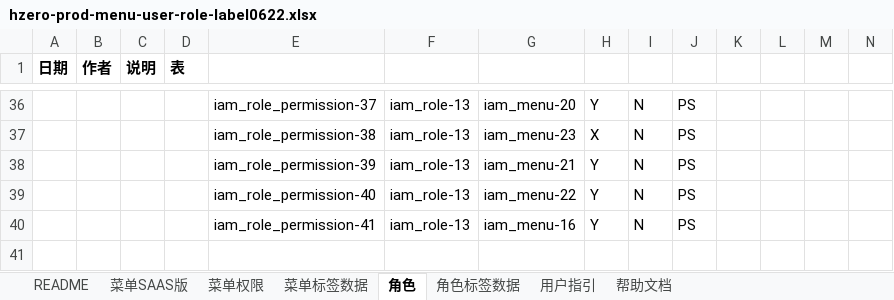
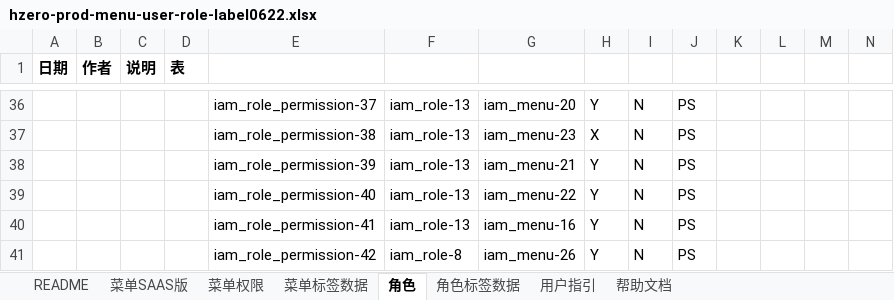
Before and after one commit to open-hand/prod-repo-service, an Excel workbook: src/main/resources/script/db/init-data/hrds_prod_repo/hzero_platform/hzero-prod-menu-user-role-label0622.xlsx, sheet 角色, drawn as a sheet; only a part is shown, gaps mark what is left out; values as stored, in another font and other column widths than the file's, no borders; rows hold the shown columns only; the diff names each change by its address in the sheet, - before the commit and + after, or states it on an @@ line.

Commit message:
[FIX] 修改execl

```diff
--- a/src/main/resources/script/db/init-data/hrds_prod_repo/hzero_platform/hzero-prod-menu-user-role-label0622.xlsx (sheet 角色)
+++ b/src/main/resources/script/db/init-data/hrds_prod_repo/hzero_platform/hzero-prod-menu-user-role-label0622.xlsx (sheet 角色)
+row 41:  |  |  |  | iam_role_permission-42 | iam_role-8 | iam_menu-26 | Y | N | PS
```
Also changed, not shown: sheet 菜单权限.
